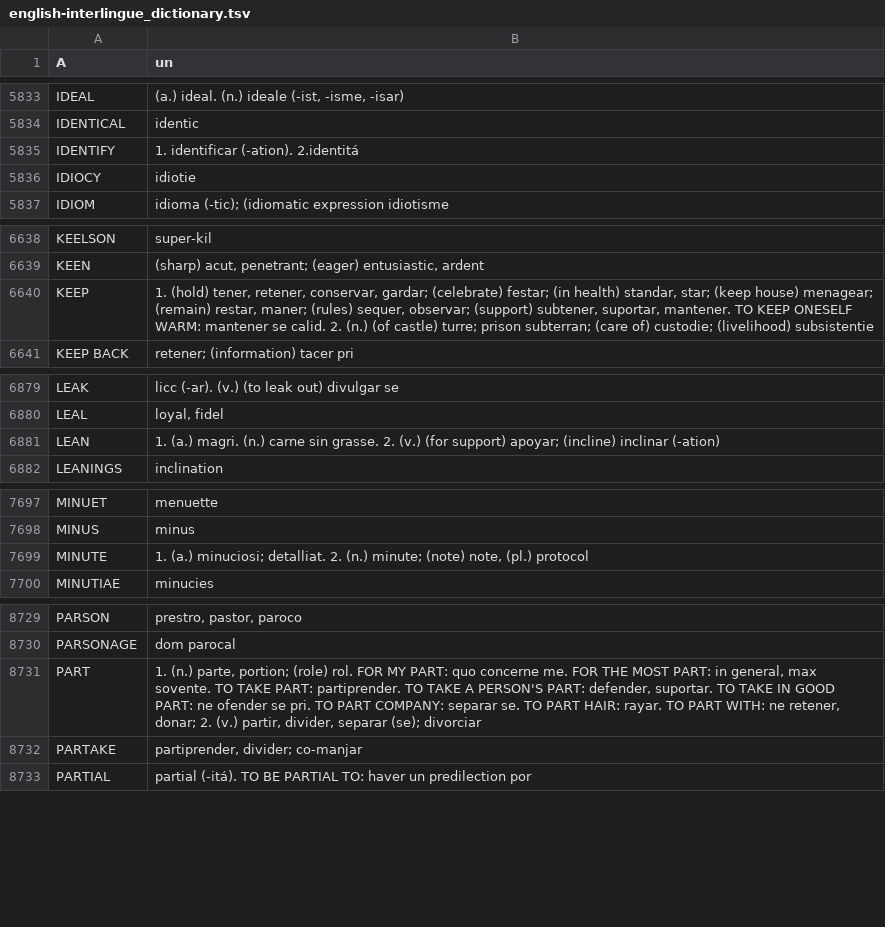
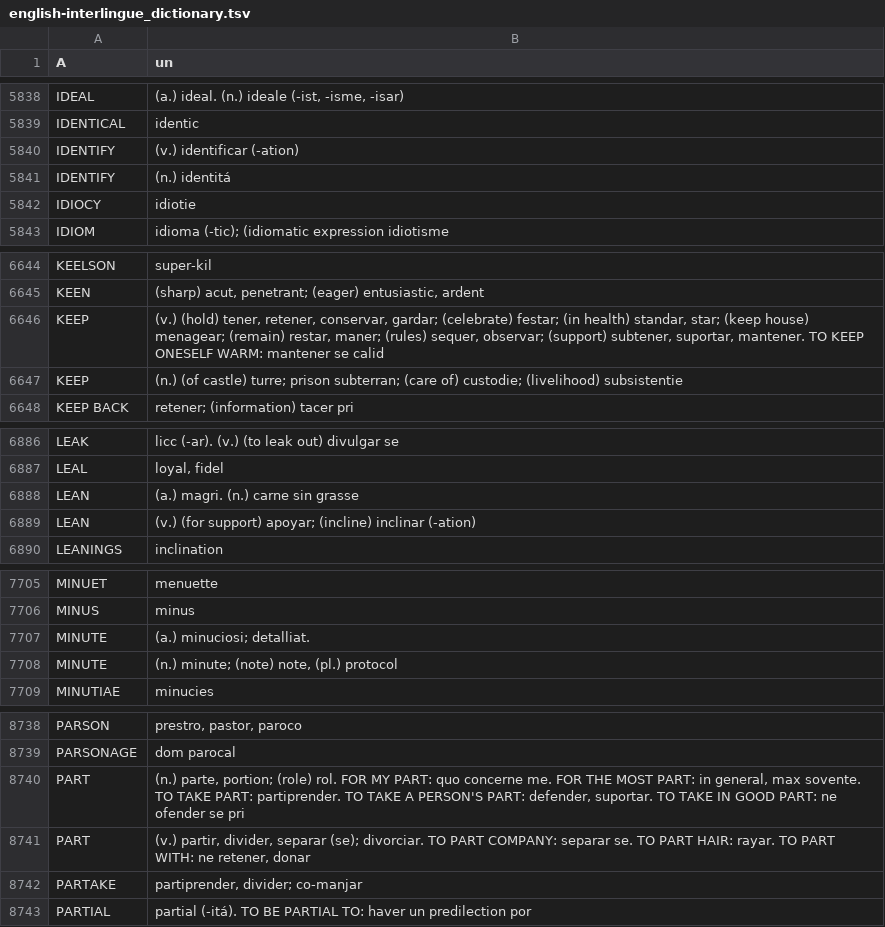
Before and after one commit to ne-alinome/english-interlingue-dictionary, a TSV file: src/english-interlingue_dictionary.tsv, drawn as a sheet; only a part is shown, gaps mark what is left out; the diff covers the shown part only.

```diff
--- a/src/english-interlingue_dictionary.tsv
+++ b/src/english-interlingue_dictionary.tsv
@@ -5834,3 +5839,4 @@ IDEAL	(a.) ideal. (n.) ideale (-ist, -isme, -isar)
 IDENTICAL	identic
-IDENTIFY	1. identificar (-ation). 2.identitá
+IDENTIFY	(v.) identificar (-ation)
+IDENTIFY	(n.) identitá
 IDIOCY	idiotie
@@ -6639,3 +6645,4 @@ KEELSON	super-kil
 KEEN	(sharp) acut, penetrant; (eager) entusiastic, ardent
-KEEP	1. (hold) tener, retener, conservar, gardar; (celebrate) festar; (in health) standar, star; (keep house) menagear; (remain) restar, maner; (rules) sequer, observar; (support) subtener, suportar, mantener. TO KEEP ONESELF WARM: mantener se calid. 2. (n.) (of castle) turre; prison subterran; (care of) custodie; (livelihood) subsistentie
+KEEP	(v.) (hold) tener, retener, conservar, gardar; (celebrate) festar; (in health) standar, star; (keep house) menagear; (remain) restar, maner; (rules) sequer, observar; (support) subtener, suportar, mantener. TO KEEP ONESELF WARM: mantener se calid
+KEEP	(n.) (of castle) turre; prison subterran; (care of) custodie; (livelihood) subsistentie
 KEEP BACK	retener; (information) tacer pri
@@ -6880,3 +6887,4 @@ LEAK	licc (-ar). (v.) (to leak out) divulgar se
 LEAL	loyal, fidel
-LEAN	1. (a.) magri. (n.) carne sin grasse. 2. (v.) (for support) apoyar; (incline) inclinar (-ation)
+LEAN	(a.) magri. (n.) carne sin grasse
+LEAN	(v.) (for support) apoyar; (incline) inclinar (-ation)
 LEANINGS	inclination
@@ -7698,3 +7706,4 @@ MINUET	menuette
 MINUS	minus
-MINUTE	1. (a.) minuciosi; detalliat. 2. (n.) minute; (note) note, (pl.) protocol
+MINUTE	(a.) minuciosi; detalliat.
+MINUTE	(n.) minute; (note) note, (pl.) protocol
 MINUTIAE	minucies
@@ -8730,3 +8739,4 @@ PARSON	prestro, pastor, paroco
 PARSONAGE	dom parocal
-PART	1. (n.) parte, portion; (role) rol. FOR MY PART: quo concerne me. FOR THE MOST PART: in general, max sovente. TO TAKE PART: partiprender. TO TAKE A PERSON'S PART: defender, suportar. TO TAKE IN GOOD PART: ne ofender se pri. TO PART COMPANY: separar se. TO PART HAIR: rayar. TO PART WITH: ne retener, donar; 2. (v.) partir, divider, separar (se); divorciar
+PART	(n.) parte, portion; (role) rol. FOR MY PART: quo concerne me. FOR THE MOST PART: in general, max sovente. TO TAKE PART: partiprender. TO TAKE A PERSON'S PART: defender, suportar. TO TAKE IN GOOD PART: ne ofender se pri
+PART	(v.) partir, divider, separar (se); divorciar. TO PART COMPANY: separar se. TO PART HAIR: rayar. TO PART WITH: ne retener, donar
 PARTAKE	partiprender, divider; co-manjar
```
Also changed, not shown: 11 added rows and 11 edited cells elsewhere in this file, 2 other files.
